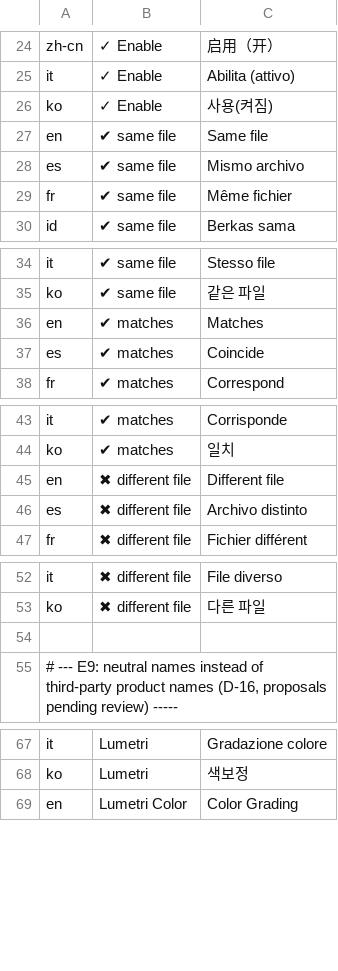
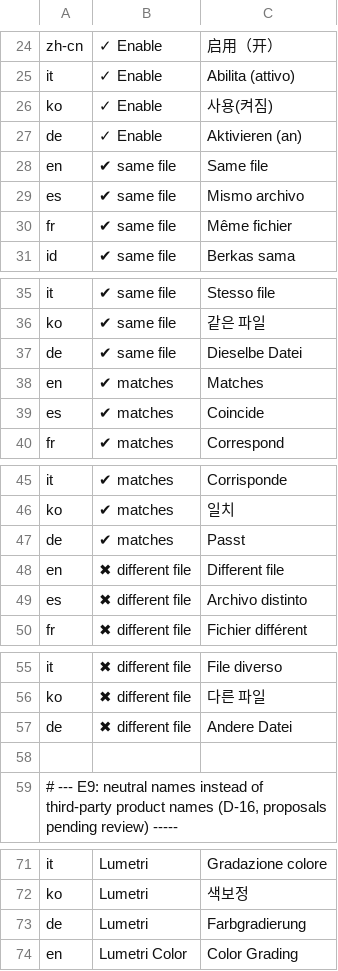
Before and after one commit to tazerty/filmcraft, a TSV file: crates/ui-egui/src/i18n/overrides.tsv, drawn as a sheet; only a part is shown, gaps mark what is left out; the diff covers the shown part only; the diff names each change by its address in the sheet, - before the commit and + after, or states it on an @@ line.

```diff
--- a/crates/ui-egui/src/i18n/overrides.tsv
+++ b/crates/ui-egui/src/i18n/overrides.tsv
+row 27: de | ✓ Enable | Aktivieren (an)
+row 37: de | ✔ same file | Dieselbe Datei
+row 47: de | ✔ matches | Passt
+row 57: de | ✖ different file | Andere Datei
+row 73: de | Lumetri | Farbgradierung
```
Also changed, not shown: 3 added rows elsewhere in this file, 1 other file.
